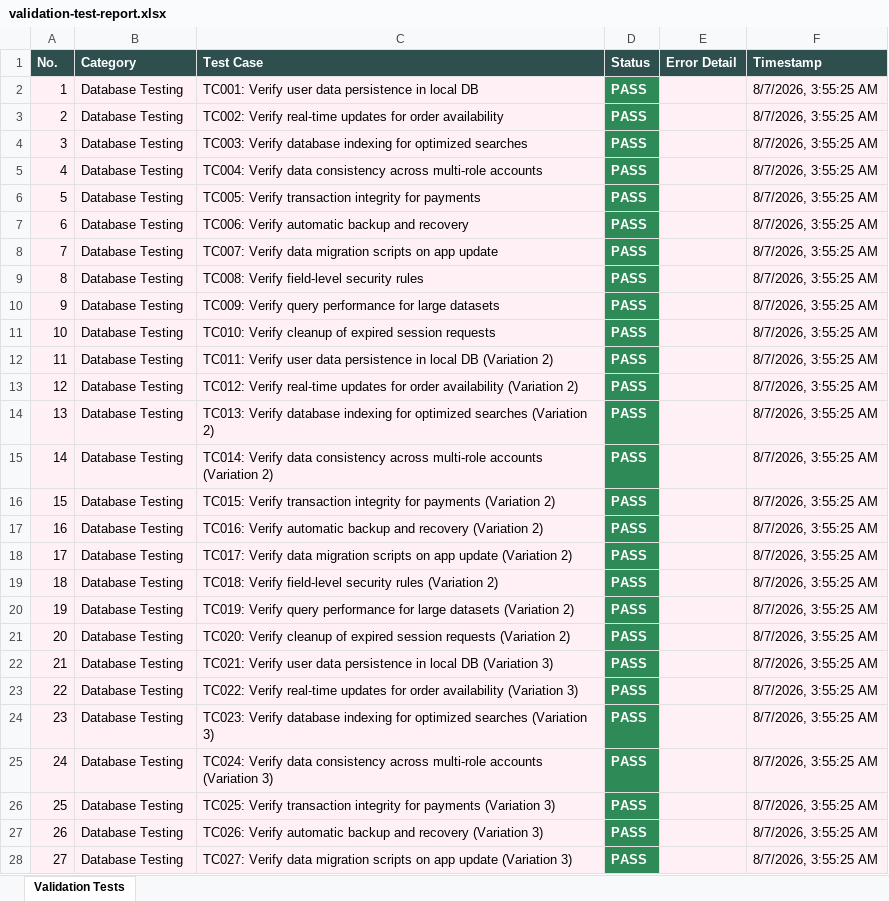
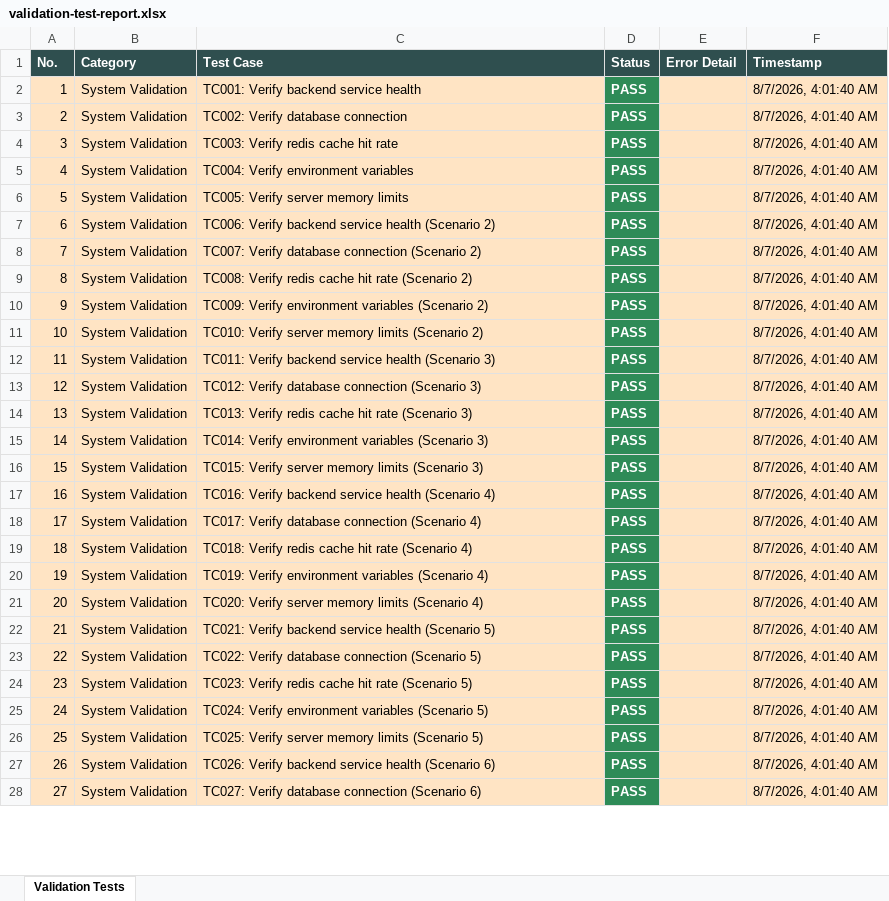
Before and after one commit to MaddipatlaMahathi/MAHIQ-smart-canteen, an Excel workbook: validation-test-report.xlsx, sheet Validation Tests, drawn as a sheet; only a part is shown; values as stored, in another font and other column widths than the file's, no borders; the diff covers the shown part only; the diff names each change by its address in the sheet, - before the commit and + after, or states it on an @@ line.

```diff
--- a/validation-test-report.xlsx (sheet Validation Tests)
+++ b/validation-test-report.xlsx (sheet Validation Tests)
-A2:C28 fill: #FFF0F5
+A2:C28 fill: #FFE4C4
-B2:B28 (Category): Database Testing
+B2:B28 (Category): System Validation
-C2 (Test Case): TC001: Verify user data persistence in local DB
+C2 (Test Case): TC001: Verify backend service health
-E2:F28 fill: #FFF0F5
+E2:F28 fill: #FFE4C4
-F2:F28 (Timestamp): 8/7/2026, 3:55:25 AM
+F2:F28 (Timestamp): 8/7/2026, 4:01:40 AM
-C3 (Test Case): TC002: Verify real-time updates for order availability
+C3 (Test Case): TC002: Verify database connection
-C4 (Test Case): TC003: Verify database indexing for optimized searches
+C4 (Test Case): TC003: Verify redis cache hit rate
-C5 (Test Case): TC004: Verify data consistency across multi-role accounts
+C5 (Test Case): TC004: Verify environment variables
-C6 (Test Case): TC005: Verify transaction integrity for payments
+C6 (Test Case): TC005: Verify server memory limits
-C7 (Test Case): TC006: Verify automatic backup and recovery
+C7 (Test Case): TC006: Verify backend service health (Scenario 2)
-C8 (Test Case): TC007: Verify data migration scripts on app update
+C8 (Test Case): TC007: Verify database connection (Scenario 2)
-C9 (Test Case): TC008: Verify field-level security rules
+C9 (Test Case): TC008: Verify redis cache hit rate (Scenario 2)
-C10 (Test Case): TC009: Verify query performance for large datasets
+C10 (Test Case): TC009: Verify environment variables (Scenario 2)
-C11 (Test Case): TC010: Verify cleanup of expired session requests
+C11 (Test Case): TC010: Verify server memory limits (Scenario 2)
-C12 (Test Case): TC011: Verify user data persistence in local DB (Variation 2)
+C12 (Test Case): TC011: Verify backend service health (Scenario 3)
-C13 (Test Case): TC012: Verify real-time updates for order availability (Variation 2)
+C13 (Test Case): TC012: Verify database connection (Scenario 3)
-C14 (Test Case): TC013: Verify database indexing for optimized searches (Variation 2)
+C14 (Test Case): TC013: Verify redis cache hit rate (Scenario 3)
-C15 (Test Case): TC014: Verify data consistency across multi-role accounts (Variation 2)
+C15 (Test Case): TC014: Verify environment variables (Scenario 3)
-C16 (Test Case): TC015: Verify transaction integrity for payments (Variation 2)
+C16 (Test Case): TC015: Verify server memory limits (Scenario 3)
-C17 (Test Case): TC016: Verify automatic backup and recovery (Variation 2)
+C17 (Test Case): TC016: Verify backend service health (Scenario 4)
-C18 (Test Case): TC017: Verify data migration scripts on app update (Variation 2)
+C18 (Test Case): TC017: Verify database connection (Scenario 4)
-C19 (Test Case): TC018: Verify field-level security rules (Variation 2)
+C19 (Test Case): TC018: Verify redis cache hit rate (Scenario 4)
-C20 (Test Case): TC019: Verify query performance for large datasets (Variation 2)
+C20 (Test Case): TC019: Verify environment variables (Scenario 4)
-C21 (Test Case): TC020: Verify cleanup of expired session requests (Variation 2)
+C21 (Test Case): TC020: Verify server memory limits (Scenario 4)
-C22 (Test Case): TC021: Verify user data persistence in local DB (Variation 3)
+C22 (Test Case): TC021: Verify backend service health (Scenario 5)
-C23 (Test Case): TC022: Verify real-time updates for order availability (Variation 3)
+C23 (Test Case): TC022: Verify database connection (Scenario 5)
-C24 (Test Case): TC023: Verify database indexing for optimized searches (Variation 3)
+C24 (Test Case): TC023: Verify redis cache hit rate (Scenario 5)
-C25 (Test Case): TC024: Verify data consistency across multi-role accounts (Variation 3)
+C25 (Test Case): TC024: Verify environment variables (Scenario 5)
-C26 (Test Case): TC025: Verify transaction integrity for payments (Variation 3)
+C26 (Test Case): TC025: Verify server memory limits (Scenario 5)
-C27 (Test Case): TC026: Verify automatic backup and recovery (Variation 3)
+C27 (Test Case): TC026: Verify backend service health (Scenario 6)
-C28 (Test Case): TC027: Verify data migration scripts on app update (Variation 3)
+C28 (Test Case): TC027: Verify database connection (Scenario 6)
```
Also changed, not shown: 819 edited cells and cell formats elsewhere in this sheet, appium-android-report.xlsx, deployment-test-report.xlsx, 4 other files.
